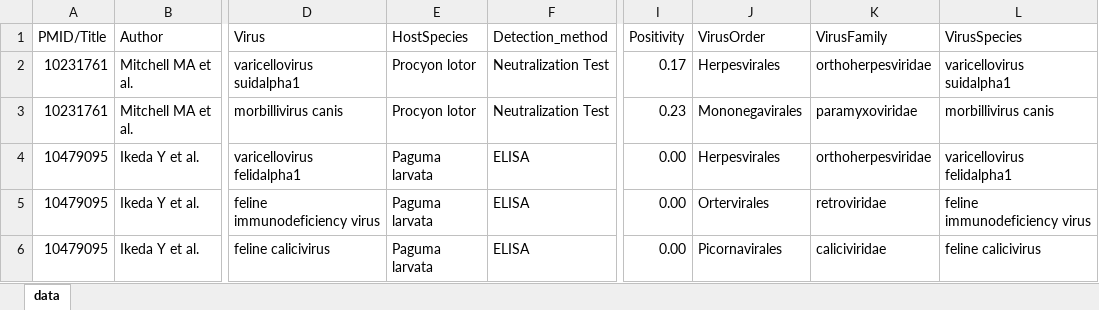
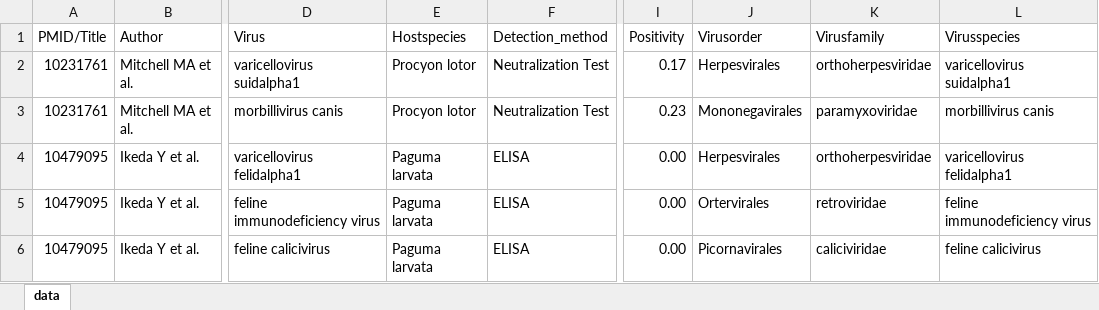
Before and after one commit to Jane-1w/Virus, an Excel workbook: data.xlsx, sheet data, drawn as a sheet; only a part is shown, gaps mark what is left out; values as stored, in another font and other column widths than the file's, no borders; the diff names each change by its address in the sheet, - before the commit and + after, or states it on an @@ line.

Commit message:
Add files via upload

```diff
--- a/data.xlsx (sheet data)
+++ b/data.xlsx (sheet data)
-E1: HostSpecies
+E1: Hostspecies
-J1: VirusOrder
+J1: Virusorder
-K1: VirusFamily
+K1: Virusfamily
-L1: VirusSpecies
+L1: Virusspecies
```
